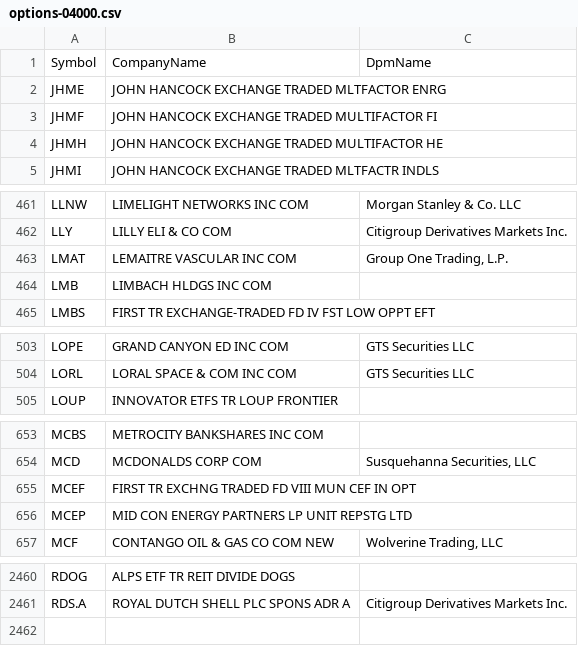
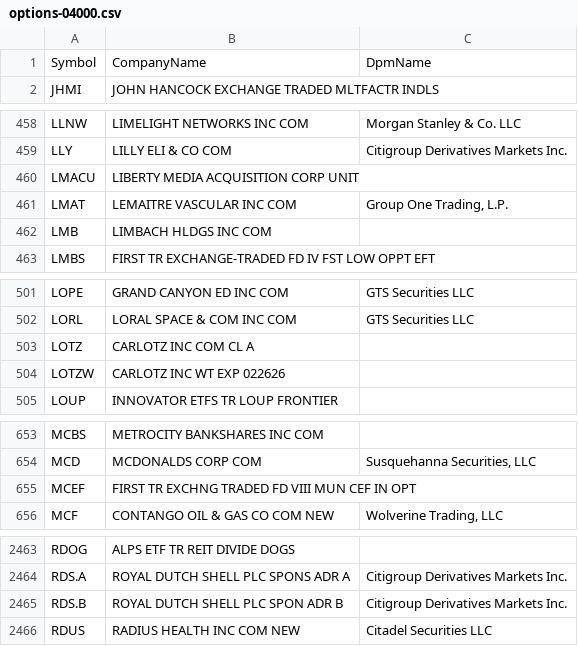
Before and after one commit to haoenhui/usa-optionable-stocks, a CSV file: options-04000.csv, drawn as a sheet; only a part is shown, gaps mark what is left out; removed rows and columns are numbered as before the commit, all else as after; the diff covers the shown part only; the diff names each change by its address in the sheet, - before the commit and + after, or states it on an @@ line.

```diff
--- a/options-04000.csv
+++ b/options-04000.csv
-row 2: JHME | JOHN HANCOCK EXCHANGE TRADED MLTFACTOR ENRG
-row 3: JHMF | JOHN HANCOCK EXCHANGE TRADED MULTIFACTOR FI
-row 4: JHMH | JOHN HANCOCK EXCHANGE TRADED MULTIFACTOR HE
+row 460: LMACU | LIBERTY MEDIA ACQUISITION CORP UNIT
+row 503: LOTZ | CARLOTZ INC COM CL A
+row 504: LOTZW | CARLOTZ INC WT EXP 022626
-row 656: MCEP | MID CON ENERGY PARTNERS LP UNIT REPSTG LTD
+row 2465: RDS.B | ROYAL DUTCH SHELL PLC SPON ADR B | Citigroup Derivatives Markets Inc.
+row 2466: RDUS | RADIUS HEALTH INC COM NEW | Citadel Securities LLC
```
Also changed, not shown: 4 added rows and 1 edited cell elsewhere in this file, options-00000.csv, options-02000.csv, 1 other file.
